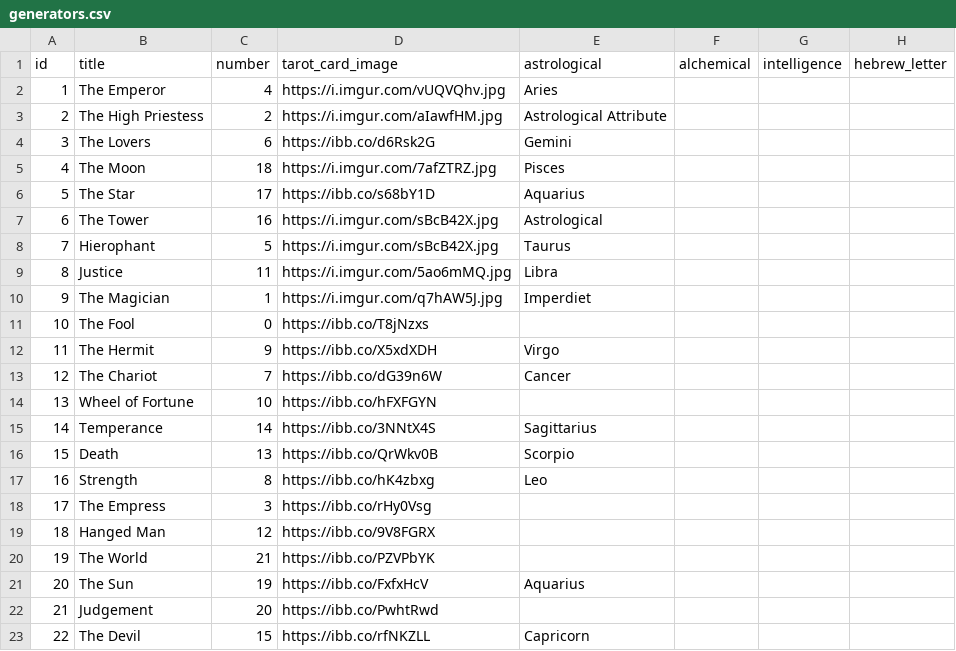
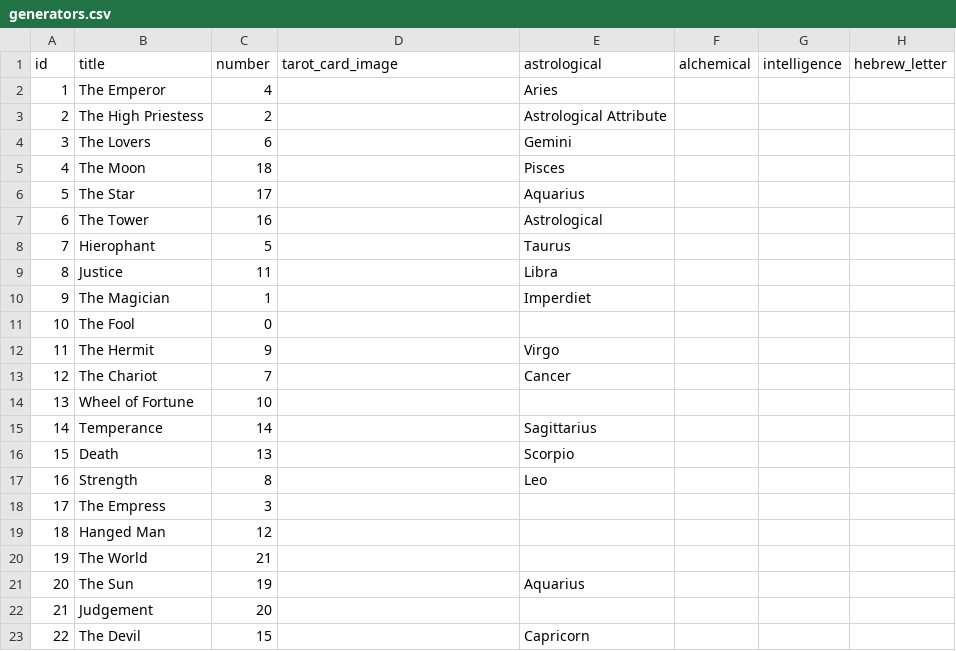
Before and after one commit to slipsnip/automation, a CSV file: tarot/generators.csv, drawn as a sheet; only a part is shown; the diff names each change by its address in the sheet, - before the commit and + after, or states it on an @@ line.

Commit message:
remove old tarot_card_image data

```diff
--- a/tarot/generators.csv
+++ b/tarot/generators.csv
-D2 (tarot_card_image): https://i.imgur.com/vUQVQhv.jpg
+D2 (tarot_card_image): (empty)
-D3 (tarot_card_image): https://i.imgur.com/aIawfHM.jpg
+D3 (tarot_card_image): (empty)
-D4 (tarot_card_image): https://ibb.co/d6Rsk2G
+D4 (tarot_card_image): (empty)
-D5 (tarot_card_image): https://i.imgur.com/7afZTRZ.jpg
+D5 (tarot_card_image): (empty)
-D6 (tarot_card_image): https://ibb.co/s68bY1D
+D6 (tarot_card_image): (empty)
-D7:D8 (tarot_card_image): https://i.imgur.com/sBcB42X.jpg
+D7:D8 (tarot_card_image): (empty)
-D9 (tarot_card_image): https://i.imgur.com/5ao6mMQ.jpg
+D9 (tarot_card_image): (empty)
-D10 (tarot_card_image): https://i.imgur.com/q7hAW5J.jpg
+D10 (tarot_card_image): (empty)
-D11 (tarot_card_image): https://ibb.co/T8jNzxs
+D11 (tarot_card_image): (empty)
-D12 (tarot_card_image): https://ibb.co/X5xdXDH
+D12 (tarot_card_image): (empty)
-D13 (tarot_card_image): https://ibb.co/dG39n6W
+D13 (tarot_card_image): (empty)
-D14 (tarot_card_image): https://ibb.co/hFXFGYN
+D14 (tarot_card_image): (empty)
-D15 (tarot_card_image): https://ibb.co/3NNtX4S
+D15 (tarot_card_image): (empty)
-D16 (tarot_card_image): https://ibb.co/QrWkv0B
+D16 (tarot_card_image): (empty)
-D17 (tarot_card_image): https://ibb.co/hK4zbxg
+D17 (tarot_card_image): (empty)
-D18 (tarot_card_image): https://ibb.co/rHy0Vsg
+D18 (tarot_card_image): (empty)
-D19 (tarot_card_image): https://ibb.co/9V8FGRX
+D19 (tarot_card_image): (empty)
-D20 (tarot_card_image): https://ibb.co/PZVPbYK
+D20 (tarot_card_image): (empty)
-D21 (tarot_card_image): https://ibb.co/FxfxHcV
+D21 (tarot_card_image): (empty)
-D22 (tarot_card_image): https://ibb.co/PwhtRwd
+D22 (tarot_card_image): (empty)
-D23 (tarot_card_image): https://ibb.co/rfNKZLL
+D23 (tarot_card_image): (empty)
```
